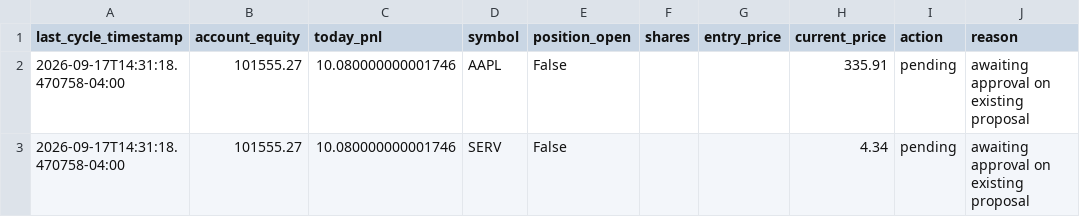
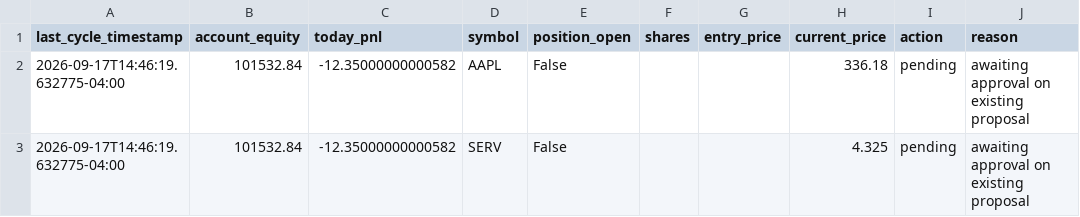
Before and after one commit to nguyenminhthanh0403-hub/graywind, a CSV file: dashboard-data/status.csv, drawn as a sheet.

```diff
--- a/dashboard-data/status.csv
+++ b/dashboard-data/status.csv
@@ -1,3 +1,3 @@
 last_cycle_timestamp,account_equity,today_pnl,symbol,position_open,shares,entry_price,current_price,action,reason
-2026-09-17T14:31:18.470758-04:00,101555.27,10.080000000001746,AAPL,False,,,335.91,pending,awaiting approval on existing proposal
-2026-09-17T14:31:18.470758-04:00,101555.27,10.080000000001746,SERV,False,,,4.34,pending,awaiting approval on existing proposal
+2026-09-17T14:46:19.632775-04:00,101532.84,-12.35000000000582,AAPL,False,,,336.18,pending,awaiting approval on existing proposal
+2026-09-17T14:46:19.632775-04:00,101532.84,-12.35000000000582,SERV,False,,,4.325,pending,awaiting approval on existing proposal
```
Also changed, not shown: dashboard-data/equity_curve.csv, state/decision_log.csv, 1 other file.
